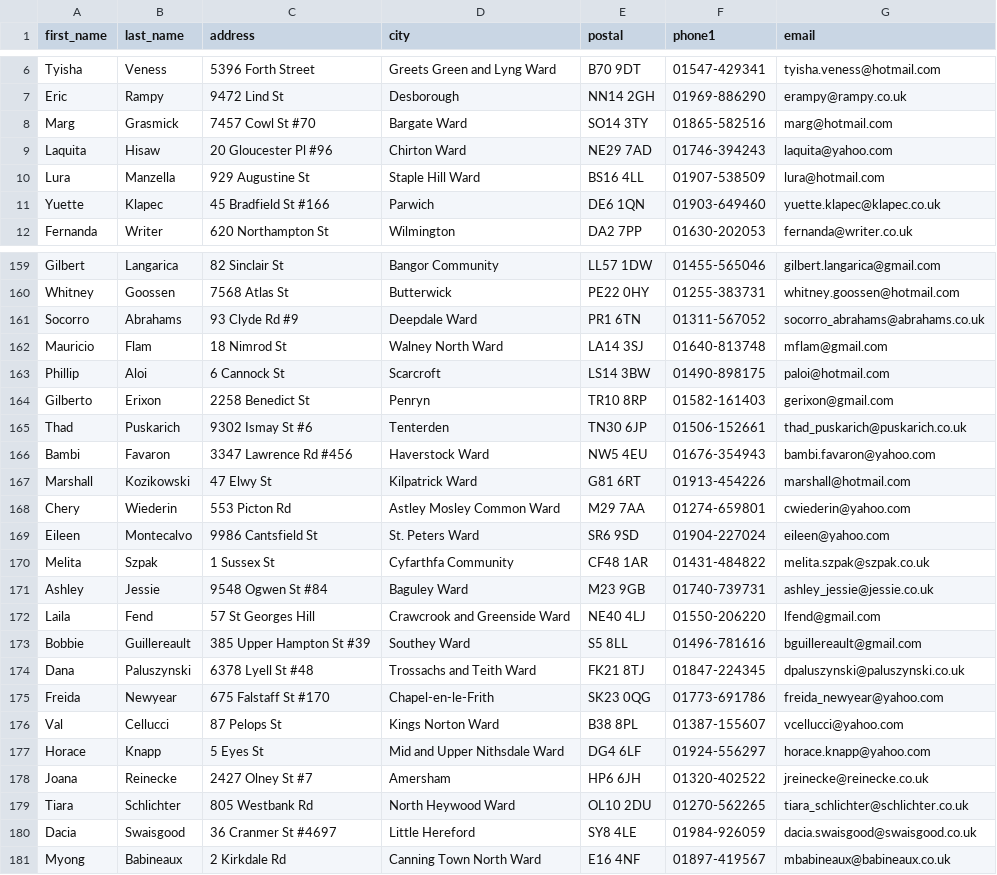
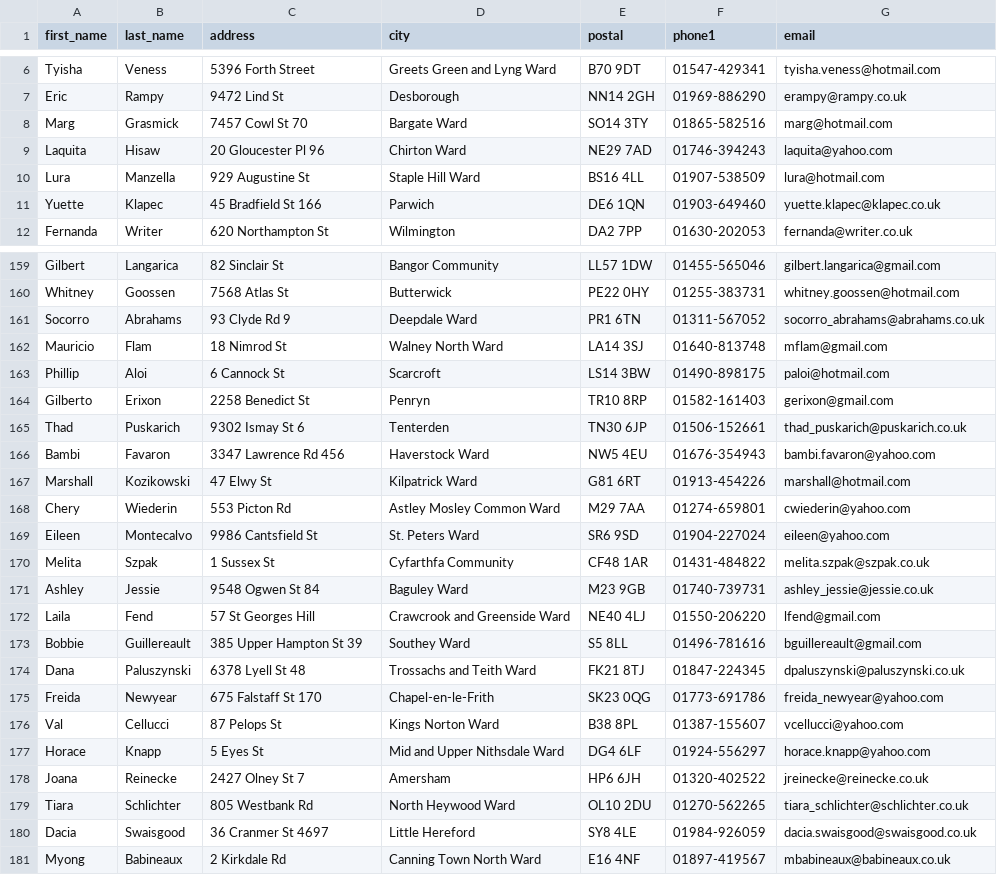
Before and after one commit to JamieM0/lakeside, a CSV file: lakeside/bin/Debug/randomData.csv, drawn as a sheet; only a part is shown, gaps mark what is left out; the diff covers the shown part only.

```diff
--- a/lakeside/bin/Debug/randomData.csv
+++ b/lakeside/bin/Debug/randomData.csv
@@ -7,6 +7,6 @@ Tyisha,Veness,5396 Forth Street,Greets Green and Lyng Ward,B70 9DT,01547-429341,
 Eric,Rampy,9472 Lind St,Desborough,NN14 2GH,01969-886290,erampy@rampy.co.uk
-Marg,Grasmick,7457 Cowl St #70,Bargate Ward,SO14 3TY,01865-582516,marg@hotmail.com
-Laquita,Hisaw,20 Gloucester Pl #96,Chirton Ward,NE29 7AD,01746-394243,laquita@yahoo.com
+Marg,Grasmick,7457 Cowl St 70,Bargate Ward,SO14 3TY,01865-582516,marg@hotmail.com
+Laquita,Hisaw,20 Gloucester Pl 96,Chirton Ward,NE29 7AD,01746-394243,laquita@yahoo.com
 Lura,Manzella,929 Augustine St,Staple Hill Ward,BS16 4LL,01907-538509,lura@hotmail.com
-Yuette,Klapec,45 Bradfield St #166,Parwich,DE6 1QN,01903-649460,yuette.klapec@klapec.co.uk
+Yuette,Klapec,45 Bradfield St 166,Parwich,DE6 1QN,01903-649460,yuette.klapec@klapec.co.uk
 Fernanda,Writer,620 Northampton St,Wilmington,DA2 7PP,01630-202053,fernanda@writer.co.uk
@@ -160,3 +160,3 @@ Gilbert,Langarica,82 Sinclair St,Bangor Community,LL57 1DW,01455-565046,gilbert.
 Whitney,Goossen,7568 Atlas St,Butterwick,PE22 0HY,01255-383731,whitney.goossen@hotmail.com
-Socorro,Abrahams,93 Clyde Rd #9,Deepdale Ward,PR1 6TN,01311-567052,socorro_abrahams@abrahams.co.uk
+Socorro,Abrahams,93 Clyde Rd 9,Deepdale Ward,PR1 6TN,01311-567052,socorro_abrahams@abrahams.co.uk
 Mauricio,Flam,18 Nimrod St,Walney North Ward,LA14 3SJ,01640-813748,mflam@gmail.com
@@ -164,4 +164,4 @@ Phillip,Aloi,6 Cannock St,Scarcroft,LS14 3BW,01490-898175,paloi@hotmail.com
 Gilberto,Erixon,2258 Benedict St,Penryn,TR10 8RP,01582-161403,gerixon@gmail.com
-Thad,Puskarich,9302 Ismay St #6,Tenterden,TN30 6JP,01506-152661,thad_puskarich@puskarich.co.uk
-Bambi,Favaron,3347 Lawrence Rd #456,Haverstock Ward,NW5 4EU,01676-354943,bambi.favaron@yahoo.com
+Thad,Puskarich,9302 Ismay St 6,Tenterden,TN30 6JP,01506-152661,thad_puskarich@puskarich.co.uk
+Bambi,Favaron,3347 Lawrence Rd 456,Haverstock Ward,NW5 4EU,01676-354943,bambi.favaron@yahoo.com
 Marshall,Kozikowski,47 Elwy St,Kilpatrick Ward,G81 6RT,01913-454226,marshall@hotmail.com
@@ -170,12 +170,12 @@ Eileen,Montecalvo,9986 Cantsfield St,St. Peters Ward,SR6 9SD,01904-227024,eileen
 Melita,Szpak,1 Sussex St,Cyfarthfa Community,CF48 1AR,01431-484822,melita.szpak@szpak.co.uk
-Ashley,Jessie,9548 Ogwen St #84,Baguley Ward,M23 9GB,01740-739731,ashley_jessie@jessie.co.uk
+Ashley,Jessie,9548 Ogwen St 84,Baguley Ward,M23 9GB,01740-739731,ashley_jessie@jessie.co.uk
 Laila,Fend,57 St Georges Hill,Crawcrook and Greenside Ward,NE40 4LJ,01550-206220,lfend@gmail.com
-Bobbie,Guillereault,385 Upper Hampton St #39,Southey Ward,S5 8LL,01496-781616,bguillereault@gmail.com
-Dana,Paluszynski,6378 Lyell St #48,Trossachs and Teith Ward,FK21 8TJ,01847-224345,dpaluszynski@paluszynski.co.uk
-Freida,Newyear,675 Falstaff St #170,Chapel-en-le-Frith,SK23 0QG,01773-691786,freida_newyear@yahoo.com
+Bobbie,Guillereault,385 Upper Hampton St 39,Southey Ward,S5 8LL,01496-781616,bguillereault@gmail.com
+Dana,Paluszynski,6378 Lyell St 48,Trossachs and Teith Ward,FK21 8TJ,01847-224345,dpaluszynski@paluszynski.co.uk
+Freida,Newyear,675 Falstaff St 170,Chapel-en-le-Frith,SK23 0QG,01773-691786,freida_newyear@yahoo.com
 Val,Cellucci,87 Pelops St,Kings Norton Ward,B38 8PL,01387-155607,vcellucci@yahoo.com
 Horace,Knapp,5 Eyes St,Mid and Upper Nithsdale Ward,DG4 6LF,01924-556297,horace.knapp@yahoo.com
-Joana,Reinecke,2427 Olney St #7,Amersham,HP6 6JH,01320-402522,jreinecke@reinecke.co.uk
+Joana,Reinecke,2427 Olney St 7,Amersham,HP6 6JH,01320-402522,jreinecke@reinecke.co.uk
 Tiara,Schlichter,805 Westbank Rd,North Heywood Ward,OL10 2DU,01270-562265,tiara_schlichter@schlichter.co.uk
-Dacia,Swaisgood,36 Cranmer St #4697,Little Hereford,SY8 4LE,01984-926059,dacia.swaisgood@swaisgood.co.uk
+Dacia,Swaisgood,36 Cranmer St 4697,Little Hereford,SY8 4LE,01984-926059,dacia.swaisgood@swaisgood.co.uk
 Myong,Babineaux,2 Kirkdale Rd,Canning Town North Ward,E16 4NF,01897-419567,mbabineaux@babineaux.co.uk
```
Also changed, not shown: 103 edited cells elsewhere in this file, 19 other files.
